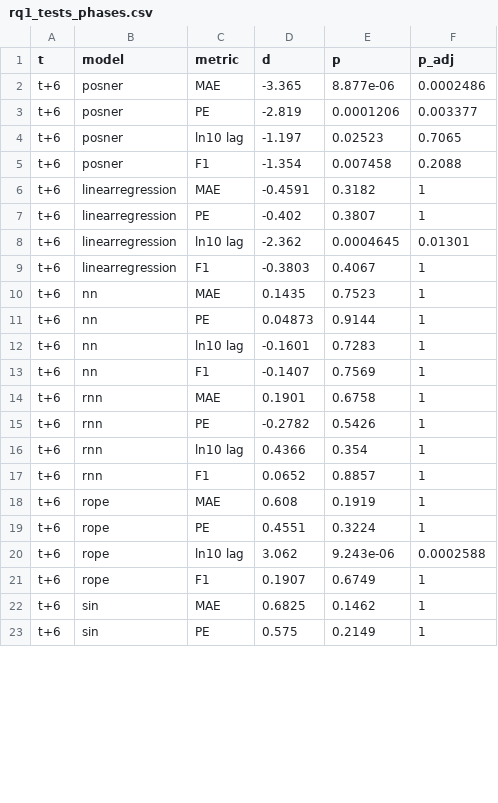
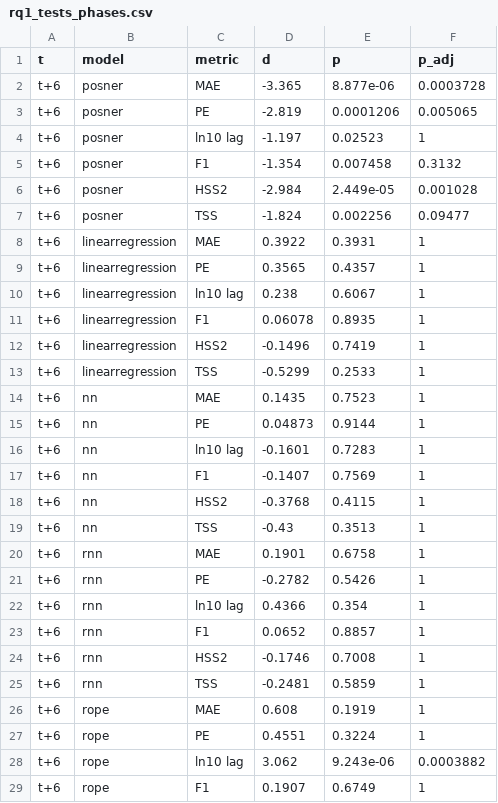
Before and after one commit to Lewis-Adkins/SWLG-Paper, a CSV file: figs/results/rq1/rq1_tests_phases.csv, drawn as a sheet; only a part is shown; the shorter side is filled out with more unchanged rows; the diff covers the shown part only.

```diff
--- a/figs/results/rq1/rq1_tests_phases.csv
+++ b/figs/results/rq1/rq1_tests_phases.csv
@@ -1,10 +1,14 @@
 t,model,metric,d,p,p_adj
-t+6,posner,MAE,-3.365,8.877e-06,0.0002486
-t+6,posner,PE,-2.819,0.0001206,0.003377
-t+6,posner,ln10 lag,-1.197,0.02523,0.7065
-t+6,posner,F1,-1.354,0.007458,0.2088
-t+6,linearregression,MAE,-0.4591,0.3182,1
-t+6,linearregression,PE,-0.402,0.3807,1
-t+6,linearregression,ln10 lag,-2.362,0.0004645,0.01301
-t+6,linearregression,F1,-0.3803,0.4067,1
+t+6,posner,MAE,-3.365,8.877e-06,0.0003728
+t+6,posner,PE,-2.819,0.0001206,0.005065
+t+6,posner,ln10 lag,-1.197,0.02523,1
+t+6,posner,F1,-1.354,0.007458,0.3132
+t+6,posner,HSS2,-2.984,2.449e-05,0.001028
+t+6,posner,TSS,-1.824,0.002256,0.09477
+t+6,linearregression,MAE,0.3922,0.3931,1
+t+6,linearregression,PE,0.3565,0.4357,1
+t+6,linearregression,ln10 lag,0.238,0.6067,1
+t+6,linearregression,F1,0.06078,0.8935,1
+t+6,linearregression,HSS2,-0.1496,0.7419,1
+t+6,linearregression,TSS,-0.5299,0.2533,1
 t+6,nn,MAE,0.1435,0.7523,1
@@ -13,2 +17,4 @@ t+6,nn,ln10 lag,-0.1601,0.7283,1
 t+6,nn,F1,-0.1407,0.7569,1
+t+6,nn,HSS2,-0.3768,0.4115,1
+t+6,nn,TSS,-0.43,0.3513,1
 t+6,rnn,MAE,0.1901,0.6758,1
@@ -17,5 +23,7 @@ t+6,rnn,ln10 lag,0.4366,0.354,1
 t+6,rnn,F1,0.0652,0.8857,1
+t+6,rnn,HSS2,-0.1746,0.7008,1
+t+6,rnn,TSS,-0.2481,0.5859,1
 t+6,rope,MAE,0.608,0.1919,1
 t+6,rope,PE,0.4551,0.3224,1
-t+6,rope,ln10 lag,3.062,9.243e-06,0.0002588
+t+6,rope,ln10 lag,3.062,9.243e-06,0.0003882
 t+6,rope,F1,0.1907,0.6749,1
```
Also changed, not shown: 20 added rows and 18 edited cells elsewhere in this file, figs/results/rq1/rq1_tests_nophases.csv, 30 other files.
